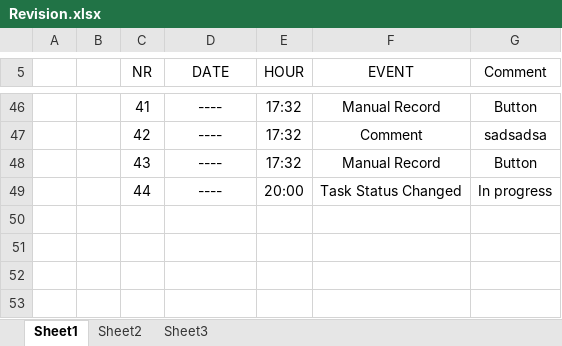
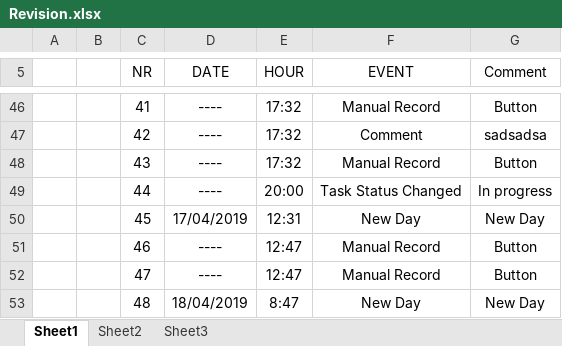
Before and after one commit to maxiclass/UtilityC--ForWork, an Excel workbook: Revision1.1/bin/Debug/Revision.xlsx, sheet Sheet1, drawn as a sheet; only a part is shown, gaps mark what is left out; values as stored, in another font and other column widths than the file's, no borders; the diff names each change by its address in the sheet, - before the commit and + after, or states it on an @@ line.

```diff
--- a/Revision1.1/bin/Debug/Revision.xlsx (sheet Sheet1)
+++ b/Revision1.1/bin/Debug/Revision.xlsx (sheet Sheet1)
+row 50:  |  | 45 | 17/04/2019 | 12:31 | New Day | New Day
+row 51:  |  | 46 | ---- | 12:47 | Manual Record | Button
+row 52:  |  | 47 | ---- | 12:47 | Manual Record | Button
+row 53:  |  | 48 | 18/04/2019 | 8:47 | New Day | New Day
```
Also changed, not shown: sheet Sheet2, 13 other files.
